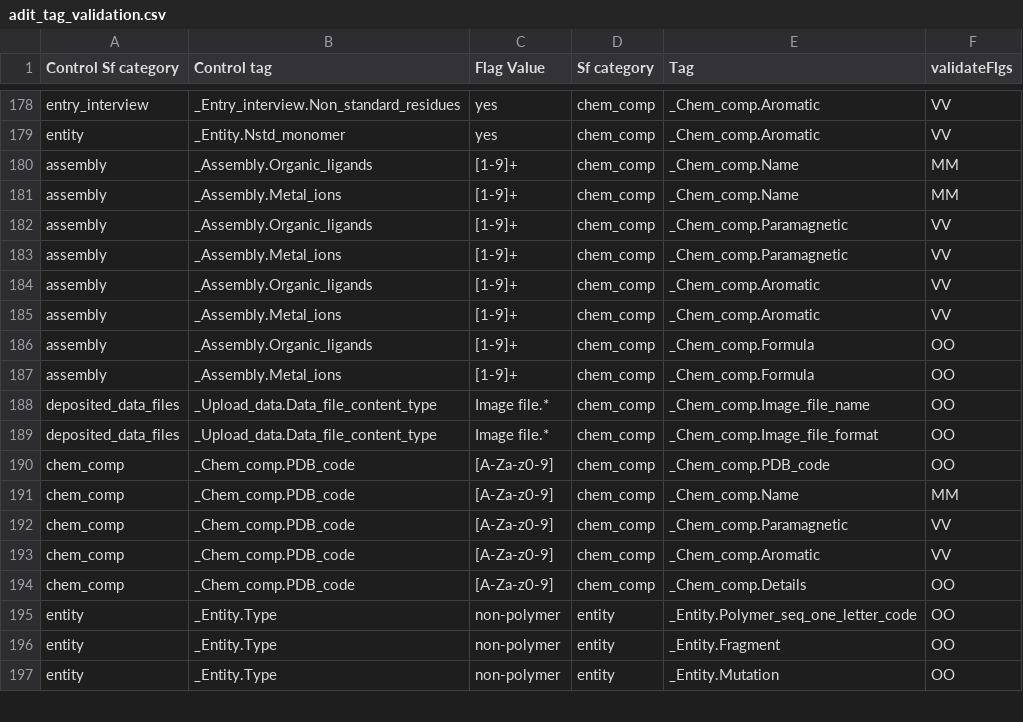
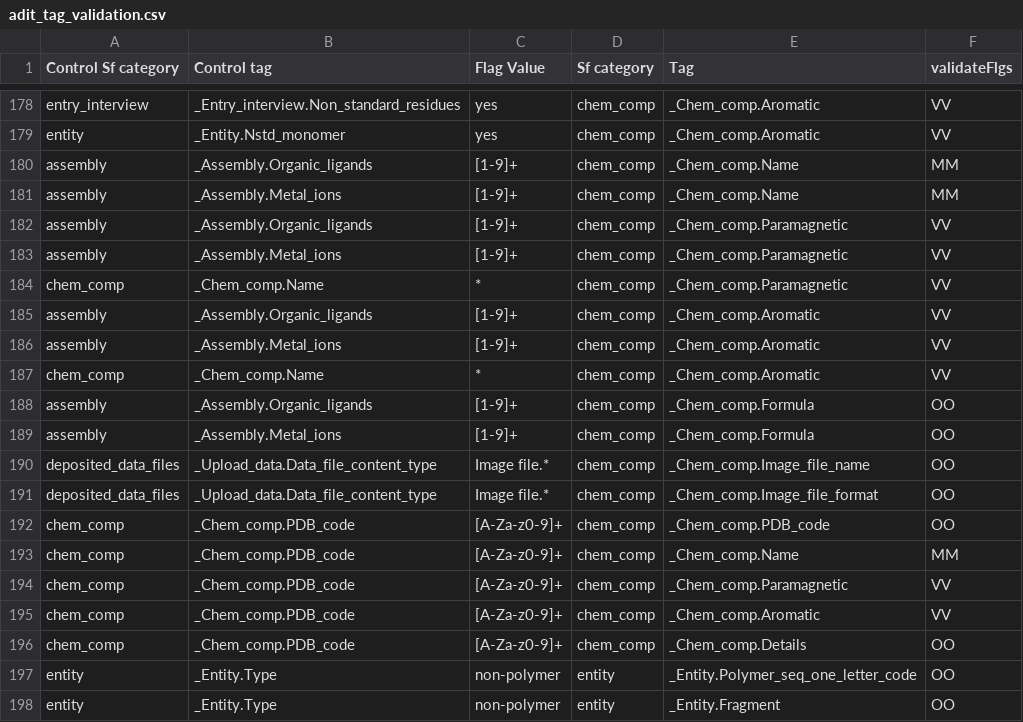
Before and after one commit to bmrb-io/nmr-star-dictionary, a CSV file: NMR-STAR/internal_106_distribution/adit_tag_validation.csv, drawn as a sheet; only a part is shown, gaps mark what is left out; the shorter side is filled out with more unchanged rows.

```diff
--- a/NMR-STAR/internal_106_distribution/adit_tag_validation.csv
+++ b/NMR-STAR/internal_106_distribution/adit_tag_validation.csv
@@ -183,4 +183,6 @@ assembly,_Assembly.Organic_ligands,[1-9]+,chem_comp,_Chem_comp.Paramagnetic,VV
 assembly,_Assembly.Metal_ions,[1-9]+,chem_comp,_Chem_comp.Paramagnetic,VV
+chem_comp,_Chem_comp.Name,*,chem_comp,_Chem_comp.Paramagnetic,VV
 assembly,_Assembly.Organic_ligands,[1-9]+,chem_comp,_Chem_comp.Aromatic,VV
 assembly,_Assembly.Metal_ions,[1-9]+,chem_comp,_Chem_comp.Aromatic,VV
+chem_comp,_Chem_comp.Name,*,chem_comp,_Chem_comp.Aromatic,VV
 assembly,_Assembly.Organic_ligands,[1-9]+,chem_comp,_Chem_comp.Formula,OO
@@ -189,7 +191,7 @@ deposited_data_files,_Upload_data.Data_file_content_type,Image file.*,chem_comp,
 deposited_data_files,_Upload_data.Data_file_content_type,Image file.*,chem_comp,_Chem_comp.Image_file_format,OO
-chem_comp,_Chem_comp.PDB_code,[A-Za-z0-9],chem_comp,_Chem_comp.PDB_code,OO
-chem_comp,_Chem_comp.PDB_code,[A-Za-z0-9],chem_comp,_Chem_comp.Name,MM
-chem_comp,_Chem_comp.PDB_code,[A-Za-z0-9],chem_comp,_Chem_comp.Paramagnetic,VV
-chem_comp,_Chem_comp.PDB_code,[A-Za-z0-9],chem_comp,_Chem_comp.Aromatic,VV
-chem_comp,_Chem_comp.PDB_code,[A-Za-z0-9],chem_comp,_Chem_comp.Details,OO
+chem_comp,_Chem_comp.PDB_code,[A-Za-z0-9]+,chem_comp,_Chem_comp.PDB_code,OO
+chem_comp,_Chem_comp.PDB_code,[A-Za-z0-9]+,chem_comp,_Chem_comp.Name,MM
+chem_comp,_Chem_comp.PDB_code,[A-Za-z0-9]+,chem_comp,_Chem_comp.Paramagnetic,VV
+chem_comp,_Chem_comp.PDB_code,[A-Za-z0-9]+,chem_comp,_Chem_comp.Aromatic,VV
+chem_comp,_Chem_comp.PDB_code,[A-Za-z0-9]+,chem_comp,_Chem_comp.Details,OO
 entity,_Entity.Type,non-polymer,entity,_Entity.Polymer_seq_one_letter_code,OO
```
Also changed, not shown: NMR-STAR/internal_106_distribution/adit_cat_grp_i.csv, NMR-STAR/internal_106_distribution/adit_cat_grp_o.csv, 30 other files.
